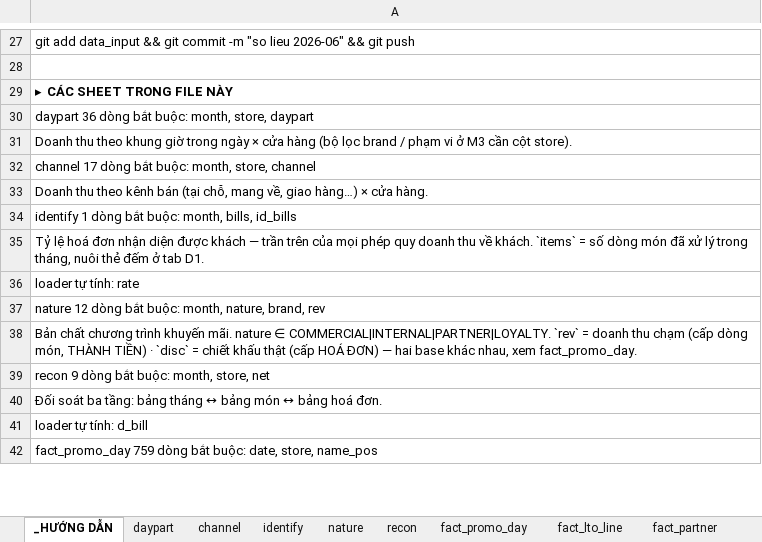
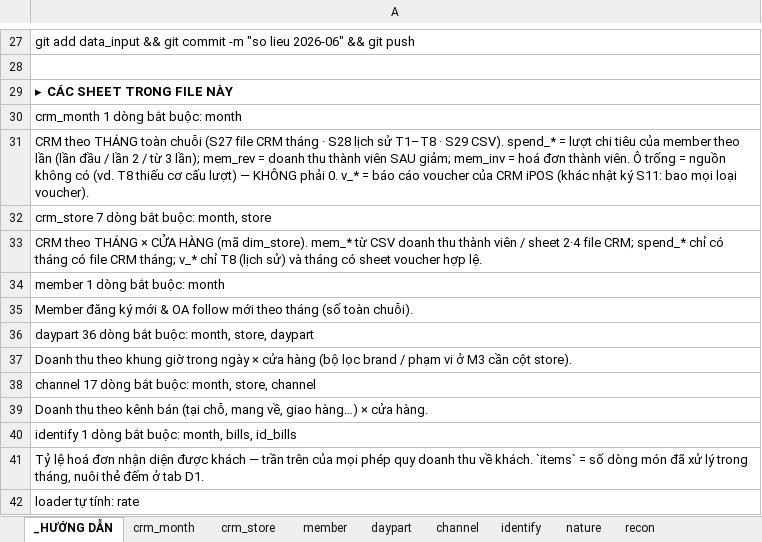
Before and after one commit to atkbluesky/noire-fnb, an Excel workbook: data_input/monthly/2026-06.xlsx, sheet _HƯỚNG DẪN, drawn as a sheet; only a part is shown, gaps mark what is left out; the shorter side is filled out with more unchanged rows; values as stored, in another font and other column widths than the file's, no borders; the diff names each change by its address in the sheet, - before the commit and + after, or states it on an @@ line.

```diff
--- a/data_input/monthly/2026-06.xlsx (sheet _HƯỚNG DẪN)
+++ b/data_input/monthly/2026-06.xlsx (sheet _HƯỚNG DẪN)
+sheet tab: crm_month
+sheet tab: crm_store
+sheet tab: member
+row 30: crm_month 1 dòng bắt buộc: month
+row 31: CRM theo THÁNG toàn chuỗi (S27 file CRM tháng · S28 lịch sử T1–T8 · S29 CSV). spend_* = lượt chi tiêu của member theo lần (lần đầu / lần 2 / từ 3 lần); mem_rev = doanh thu thành viên SAU giảm; mem_inv = hoá đơn thành viên. Ô trống = nguồn không có (vd. T8 thiếu cơ cấu lượt) — KHÔNG phải 0. v_* = báo cáo voucher của CRM iPOS (khác nhật ký S11: bao mọi loại voucher).
+row 32: crm_store 7 dòng bắt buộc: month, store
+row 33: CRM theo THÁNG × CỬA HÀNG (mã dim_store). mem_* từ CSV doanh thu thành viên / sheet 2·4 file CRM; spend_* chỉ có tháng có file CRM tháng; v_* chỉ T8 (lịch sử) và tháng có sheet voucher hợp lệ.
+row 34: member 1 dòng bắt buộc: month
+row 35: Member đăng ký mới & OA follow mới theo tháng (số toàn chuỗi).
```
Also changed, not shown: sheet product_month, data_input/monthly/2026-01.xlsx, data_input/monthly/2026-02.xlsx, 34 other files.
